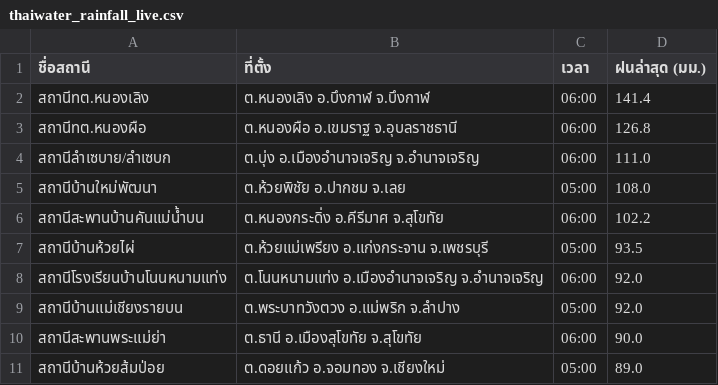
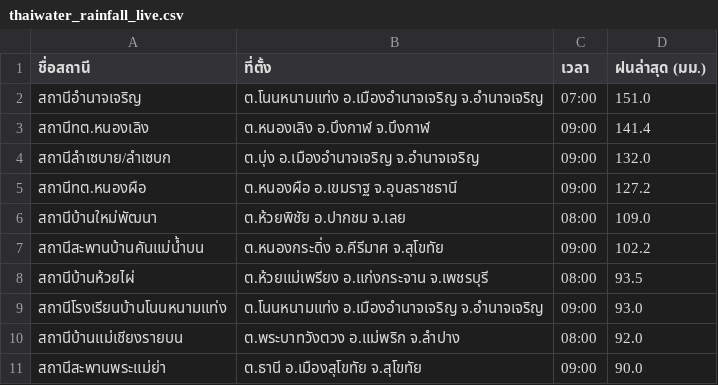
Before and after one commit to chaleeexez/scraper, a CSV file: thaiwater_rainfall_live.csv, drawn as a sheet.

```diff
--- a/thaiwater_rainfall_live.csv
+++ b/thaiwater_rainfall_live.csv
@@ -1,11 +1,11 @@
 ชื่อสถานี,ที่ตั้ง,เวลา,ฝนล่าสุด (มม.)
-สถานีทต.หนองเลิง,ต.หนองเลิง อ.บึงกาฬ จ.บึงกาฬ,06:00,141.4
-สถานีทต.หนองผือ,ต.หนองผือ อ.เขมราฐ จ.อุบลราชธานี,06:00,126.8
-สถานีลำเซบาย/ลำเซบก,ต.บุ่ง อ.เมืองอำนาจเจริญ จ.อำนาจเจริญ,06:00,111.0
-สถานีบ้านใหม่พัฒนา,ต.ห้วยพิชัย อ.ปากชม จ.เลย,05:00,108.0
-สถานีสะพานบ้านคันแม่น้ำบน,ต.หนองกระดิ่ง อ.คีรีมาศ จ.สุโขทัย,06:00,102.2
-สถานีบ้านห้วยไผ่,ต.ห้วยแม่เพรียง อ.แก่งกระจาน จ.เพชรบุรี,05:00,93.5
-สถานีโรงเรียนบ้านโนนหนามแท่ง,ต.โนนหนามแท่ง อ.เมืองอำนาจเจริญ จ.อำนาจเจริญ,06:00,92.0
-สถานีบ้านแม่เชียงรายบน,ต.พระบาทวังตวง อ.แม่พริก จ.ลำปาง,05:00,92.0
-สถานีสะพานพระแม่ย่า,ต.ธานี อ.เมืองสุโขทัย จ.สุโขทัย,06:00,90.0
-สถานีบ้านห้วยส้มป่อย,ต.ดอยแก้ว อ.จอมทอง จ.เชียงใหม่,05:00,89.0
+สถานีอำนาจเจริญ,ต.โนนหนามแท่ง อ.เมืองอำนาจเจริญ จ.อำนาจเจริญ,07:00,151.0
+สถานีทต.หนองเลิง,ต.หนองเลิง อ.บึงกาฬ จ.บึงกาฬ,09:00,141.4
+สถานีลำเซบาย/ลำเซบก,ต.บุ่ง อ.เมืองอำนาจเจริญ จ.อำนาจเจริญ,09:00,132.0
+สถานีทต.หนองผือ,ต.หนองผือ อ.เขมราฐ จ.อุบลราชธานี,09:00,127.2
+สถานีบ้านใหม่พัฒนา,ต.ห้วยพิชัย อ.ปากชม จ.เลย,08:00,109.0
+สถานีสะพานบ้านคันแม่น้ำบน,ต.หนองกระดิ่ง อ.คีรีมาศ จ.สุโขทัย,09:00,102.2
+สถานีบ้านห้วยไผ่,ต.ห้วยแม่เพรียง อ.แก่งกระจาน จ.เพชรบุรี,08:00,93.5
+สถานีโรงเรียนบ้านโนนหนามแท่ง,ต.โนนหนามแท่ง อ.เมืองอำนาจเจริญ จ.อำนาจเจริญ,09:00,93.0
+สถานีบ้านแม่เชียงรายบน,ต.พระบาทวังตวง อ.แม่พริก จ.ลำปาง,08:00,92.0
+สถานีสะพานพระแม่ย่า,ต.ธานี อ.เมืองสุโขทัย จ.สุโขทัย,09:00,90.0
```
